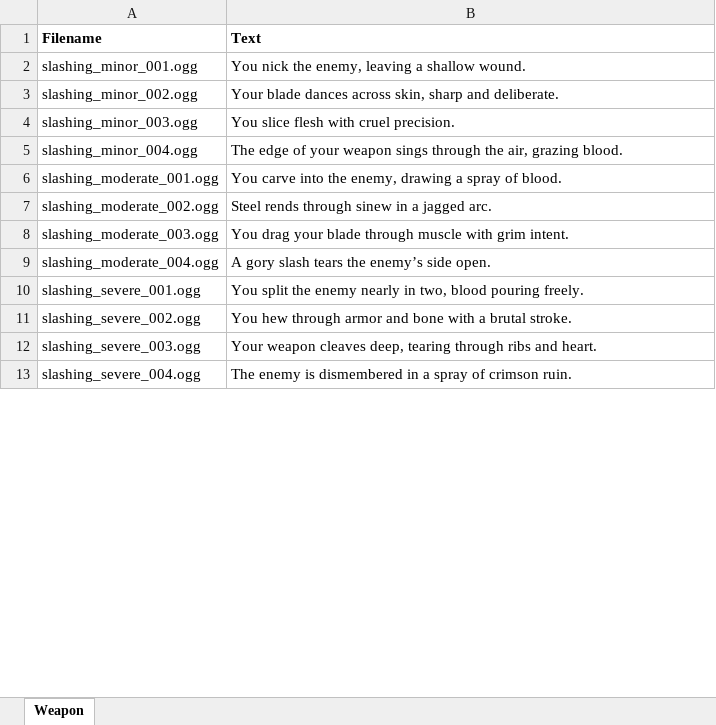
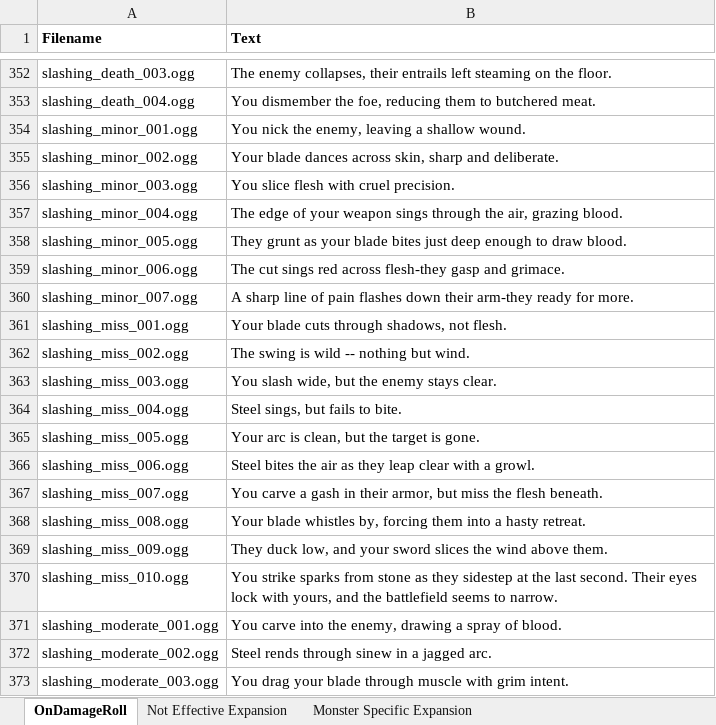
Before and after one commit to surrealzerg/foundry-combat-narration, an Excel workbook: Combat Narrative Guide.xlsx, sheet OnDamageRoll, drawn as a sheet; only a part is shown, gaps mark what is left out; the shorter side is filled out with more unchanged rows; values as stored, in another font and other column widths than the file's, no borders; the diff covers the shown part only; the diff names each change by its address in the sheet, - before the commit and + after, or states it on an @@ line.

```diff
--- a/Combat Narrative Guide.xlsx (sheet OnDamageRoll)
+++ b/Combat Narrative Guide.xlsx (sheet OnDamageRoll)
-sheet tab: Weapon
+sheet tab: OnDamageRoll
+sheet tab: Not Effective Expansion
+sheet tab: Monster Specific Expansion
@@ row 16 moved to row 352: slashing_death_003.ogg @@
@@ row 17 moved to row 353: slashing_death_004.ogg @@
+row 358: slashing_minor_005.ogg | They grunt as your blade bites just deep enough to draw blood.
+row 359: slashing_minor_006.ogg | The cut sings red across flesh-they gasp and grimace.
+row 360: slashing_minor_007.ogg | A sharp line of pain flashes down their arm-they ready for more.
@@ row 129 moved to row 361: slashing_miss_001.ogg @@
@@ row 130 moved to row 362: slashing_miss_002.ogg @@
@@ row 131 moved to row 363: slashing_miss_003.ogg @@
@@ row 132 moved to row 364: slashing_miss_004.ogg @@
@@ row 133 moved to row 365: slashing_miss_005.ogg @@
+row 366: slashing_miss_006.ogg | Steel bites the air as they leap clear with a growl.
+row 367: slashing_miss_007.ogg | You carve a gash in their armor, but miss the flesh beneath.
+row 368: slashing_miss_008.ogg | Your blade whistles by, forcing them into a hasty retreat.
+row 369: slashing_miss_009.ogg | They duck low, and your sword slices the wind above them.
+row 370: slashing_miss_010.ogg | You strike sparks from stone as they sidestep at the last second. Their eyes lock with yours, and the battlefield seems to narrow.
```
Also changed, not shown: 112 added rows and 272 moved rows elsewhere in this sheet, 3 other files.
